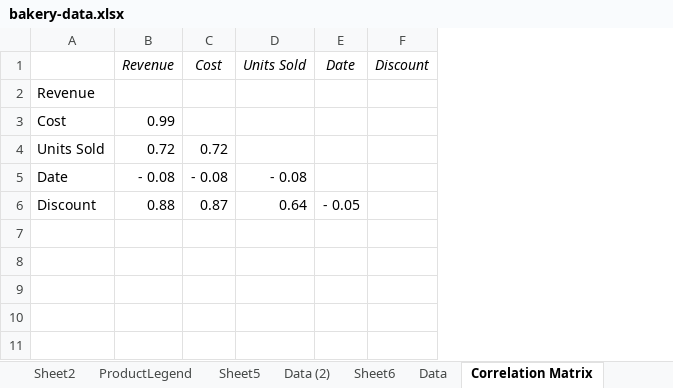
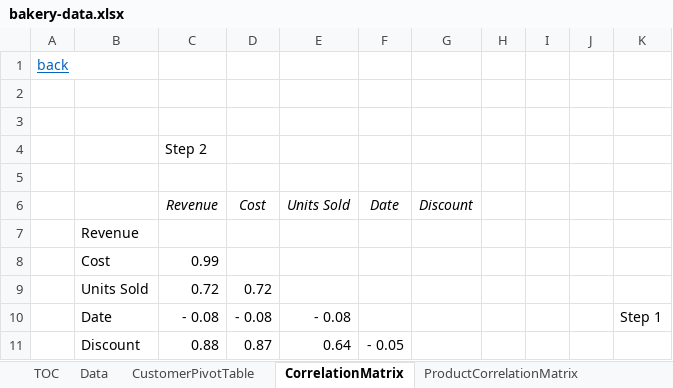
Before and after one commit to DylanRyanGleeson/data-essentials-gdpr-xlsx, an Excel workbook: bakery-data.xlsx, sheet CorrelationMatrix, drawn as a sheet; values as stored, in another font and other column widths than the file's, no borders; charts and pictures and conditional formats not drawn; addresses are those after the commit; the diff names each change by its address in the sheet, - before the commit and + after, or states it on an @@ line.

Commit message:
Update bakery-data.xlsx with new data
The bakery-data.xlsx file has been updated. Please review the changes for updated or additional data relevant to the project.

```diff
--- a/bakery-data.xlsx (sheet CorrelationMatrix)
+++ b/bakery-data.xlsx (sheet CorrelationMatrix)
-sheet tab: Sheet5
+sheet tab: ProductCorrelationMatrix
-sheet tab: Correlation Matrix
+sheet tab: CorrelationMatrix
-sheet tab: Sheet2
+sheet tab: TOC
@@ sheet tab order changed: TOC | Data | CustomerPivotTable | CorrelationMatrix | ProductCorrelationMatrix @@
+column A, empty
+column H, empty
+column I, empty
+column J, empty
+column K, row 10: Step 1
+row 1: back
+row 2: (empty)
+row 3: (empty)
+row 4:  |  | Step 2
+row 5: (empty)
```
Also changed, not shown: sheet CustomerPivotTable, sheet ProductCorrelationMatrix, sheet WpProductLegend, sheet WpData, sheet WpOneHotEncoding, sheet Data, 1 more sheet, other sheet tabs, formulas that keep their value, charts or pictures.
